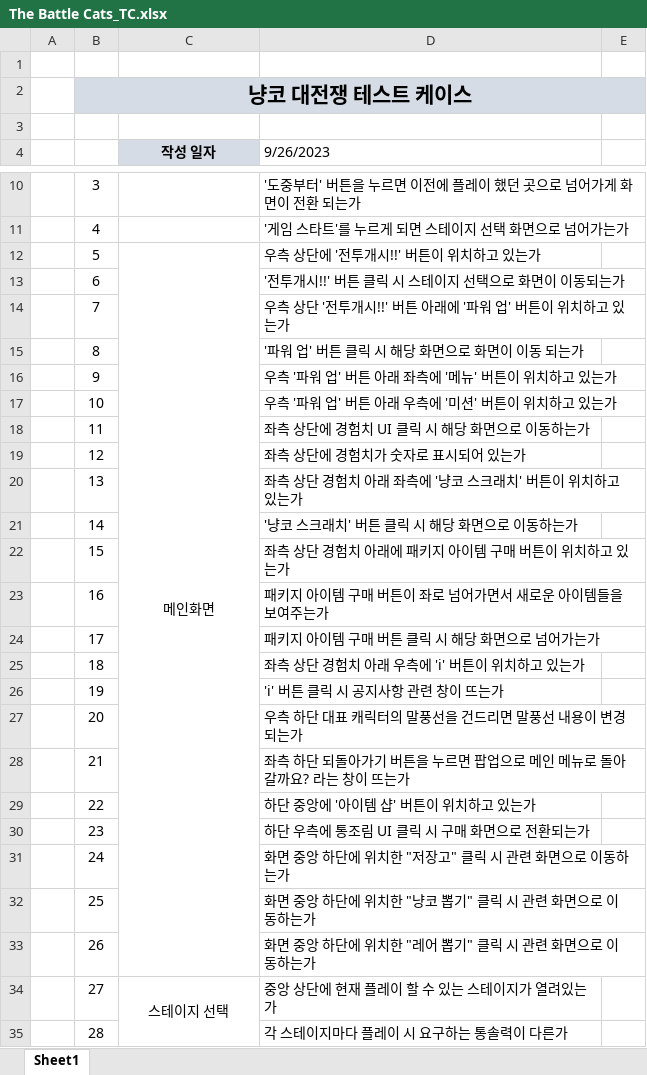
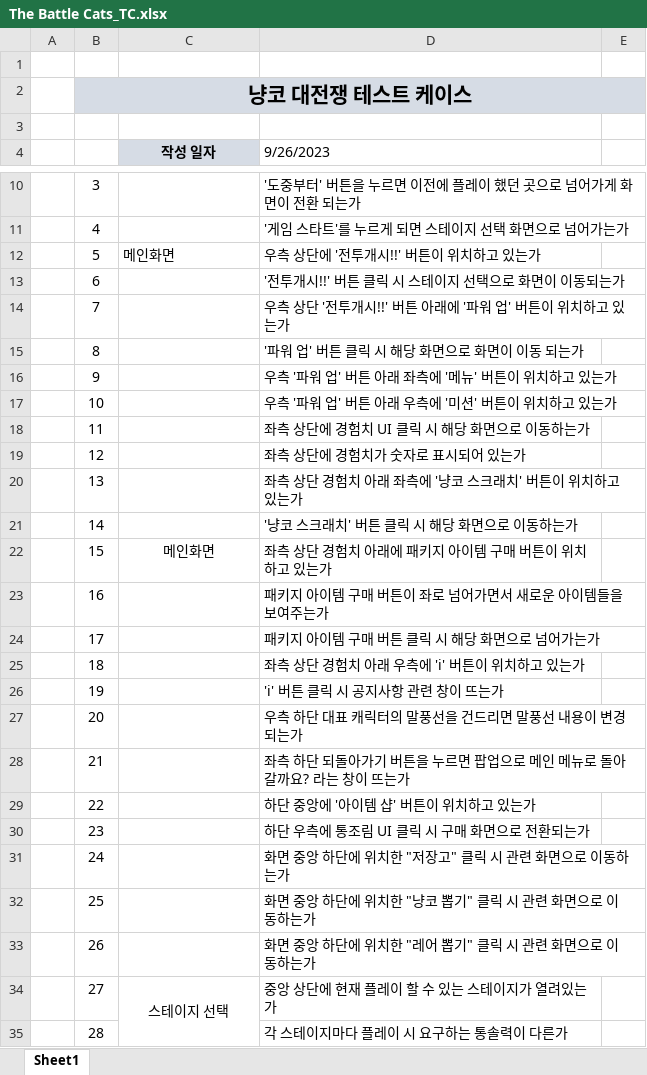
Before and after one commit to doraji1247/BGY_PORTFOLIO, an Excel workbook: The Battle Cats_TC.xlsx, sheet Sheet1, drawn as a sheet; only a part is shown, gaps mark what is left out; values as stored, in another font and other column widths than the file's, no borders; the diff names each change by its address in the sheet, - before the commit and + after, or states it on an @@ line.

```diff
--- a/The Battle Cats_TC.xlsx (sheet Sheet1)
+++ b/The Battle Cats_TC.xlsx (sheet Sheet1)
-C12 alignment: center
+C12 alignment: left
-C12:C33 merged
-C22 (작성 일자): (empty)
+C22 (작성 일자): 메인화면
```
Also changed, not shown: Water sort Puzzle_TC.xlsx, 2 other files.
